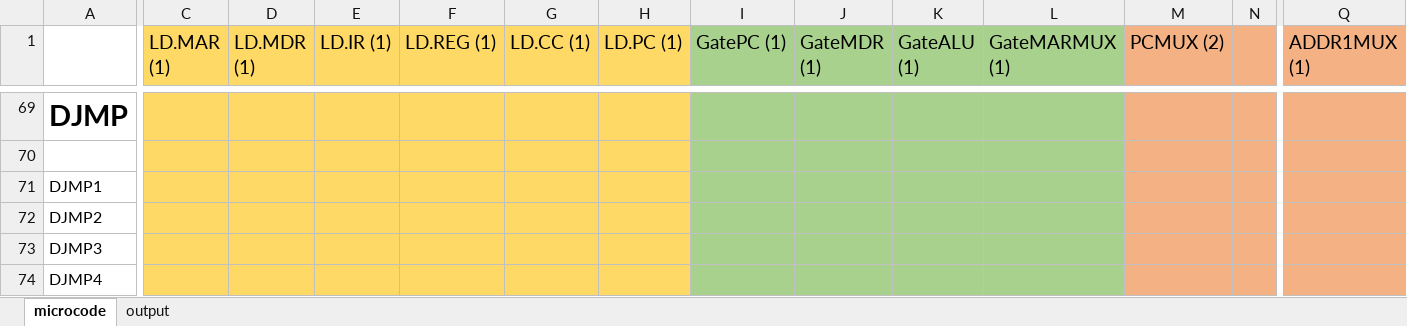
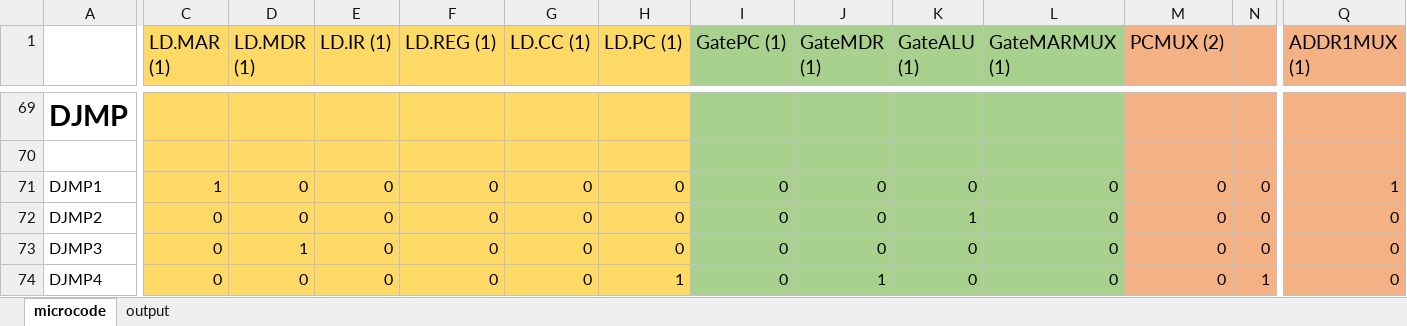
Before and after one commit to nstone213/georgia-tech, an Excel workbook: Spring_25/CS2110/hw03/microcode.xlsx, sheet microcode, drawn as a sheet; only a part is shown, gaps mark what is left out; values as stored, in another font and other column widths than the file's, no borders; the diff covers the shown part only; the diff names each change by its address in the sheet, - before the commit and + after, or states it on an @@ line.

```diff
--- a/Spring_25/CS2110/hw03/microcode.xlsx (sheet microcode)
+++ b/Spring_25/CS2110/hw03/microcode.xlsx (sheet microcode)
-C71 (LD.MAR (1)): (empty)
+C71 (LD.MAR (1)): 1
-D71:D72 (LD.MDR (1)): (empty)
+D71:D72 (LD.MDR (1)): 0
-E71:E74 (LD.IR (1)): (empty)
+E71:E74 (LD.IR (1)): 0
-F71:F74 (LD.REG (1)): (empty)
+F71:F74 (LD.REG (1)): 0
-G71:G74 (LD.CC (1)): (empty)
+G71:G74 (LD.CC (1)): 0
-H71:H73 (LD.PC (1)): (empty)
+H71:H73 (LD.PC (1)): 0
-I71:I74 (GatePC (1)): (empty)
+I71:I74 (GatePC (1)): 0
-J71:J73 (GateMDR (1)): (empty)
+J71:J73 (GateMDR (1)): 0
-K71 (GateALU (1)): (empty)
+K71 (GateALU (1)): 0
-L71:L74 (GateMARMUX (1)): (empty)
+L71:L74 (GateMARMUX (1)): 0
-M71:M74 (PCMUX (2)): (empty)
+M71:M74 (PCMUX (2)): 0
-N71:N73: (empty)
+N71:N73: 0
-Q71 (ADDR1MUX (1)): (empty)
+Q71 (ADDR1MUX (1)): 1
-C72:C74 (LD.MAR (1)): (empty)
+C72:C74 (LD.MAR (1)): 0
-K72 (GateALU (1)): (empty)
+K72 (GateALU (1)): 1
-Q72:Q74 (ADDR1MUX (1)): (empty)
+Q72:Q74 (ADDR1MUX (1)): 0
-D73 (LD.MDR (1)): (empty)
+D73 (LD.MDR (1)): 1
-K73:K74 (GateALU (1)): (empty)
+K73:K74 (GateALU (1)): 0
-D74 (LD.MDR (1)): (empty)
+D74 (LD.MDR (1)): 0
-H74 (LD.PC (1)): (empty)
+H74 (LD.PC (1)): 1
-J74 (GateMDR (1)): (empty)
+J74 (GateMDR (1)): 1
-N74: (empty)
+N74: 1
```
Also changed, not shown: 219 edited cells and cell formats elsewhere in this sheet, sheet output, 2 other files.
